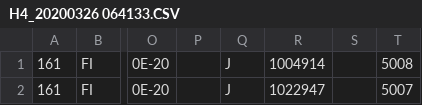
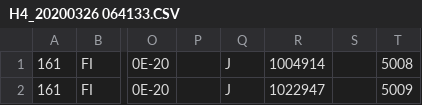
Before and after one commit to sivasena-ks/integration, a CSV file: H5_CSV/H4_20200326 064133.CSV, drawn as a sheet; only a part is shown, gaps mark what is left out; the diff names each change by its address in the sheet, - before the commit and + after, or states it on an @@ line.

Commit message:
Update H4_20200326 064133.CSV
For Jenkins Payload

```diff
--- a/H5_CSV/H4_20200326 064133.CSV
+++ b/H5_CSV/H4_20200326 064133.CSV
-T2: 5007
+T2: 5009
```
